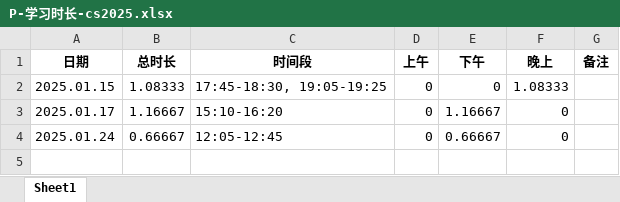
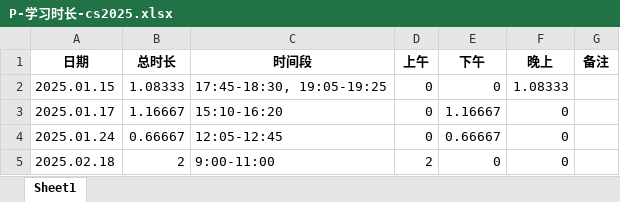
Before and after one commit to virtualxiaoman/kaoyan, an Excel workbook: data/xlsx/P-学习时长-cs2025.xlsx, sheet Sheet1, drawn as a sheet; values as stored, in another font and other column widths than the file's, no borders; the diff names each change by its address in the sheet, - before the commit and + after, or states it on an @@ line.

```diff
--- a/data/xlsx/P-学习时长-cs2025.xlsx (sheet Sheet1)
+++ b/data/xlsx/P-学习时长-cs2025.xlsx (sheet Sheet1)
+row 5: 2025.02.18 | 2 | 9:00-11:00 | 2 | 0 | 0
```
Also changed, not shown: data/xlsx/P-学习时长-总2025.xlsx, data/xlsx/P-学习时长-数学2025.xlsx, 36 other files.
